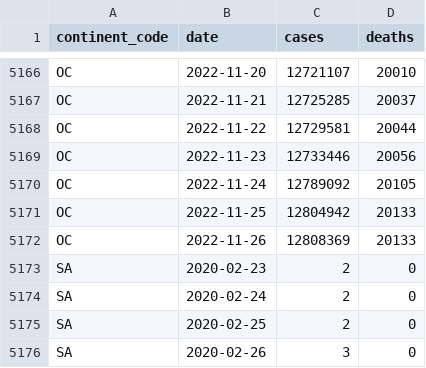
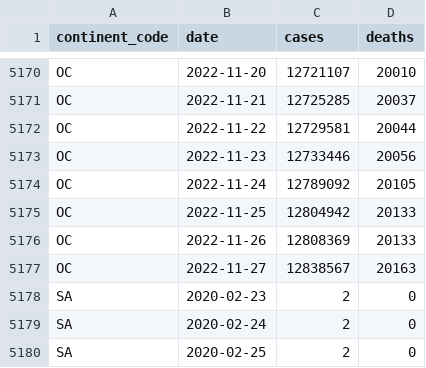
Before and after one commit to WorldHealthOrganization/xform-covid-casecount-jhu, a CSV file: output/continents.csv, drawn as a sheet; only a part is shown, gaps mark what is left out; the shorter side is filled out with more unchanged rows; the diff covers the shown part only.

```diff
--- a/output/continents.csv
+++ b/output/continents.csv
@@ -5172,2 +5176,3 @@ OC,2022-11-25,12804942,20133
 OC,2022-11-26,12808369,20133
+OC,2022-11-27,12838567,20163
 SA,2020-02-23,2,0
```
Also changed, not shown: 5 added rows and 2 edited cells elsewhere in this file, output/global.csv, output/who_regions.csv.
